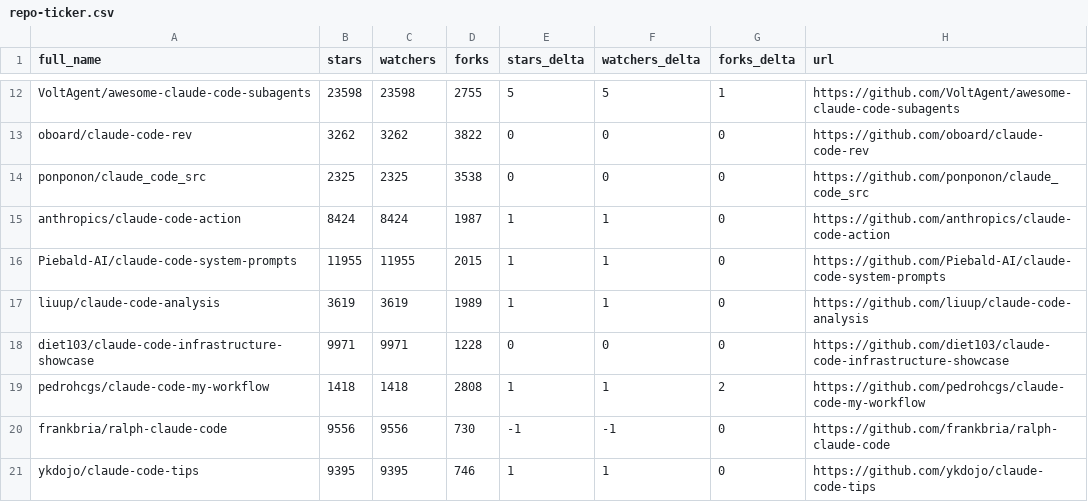
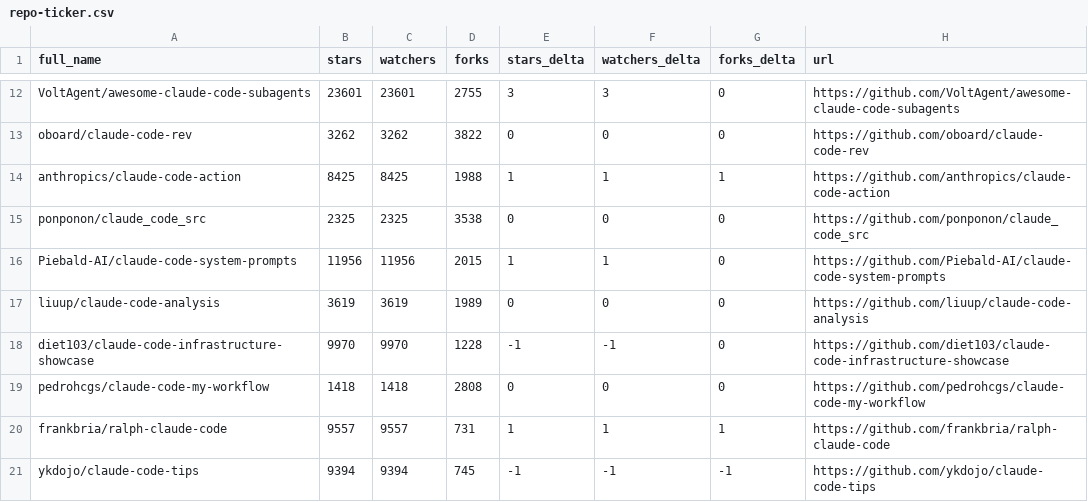
Before and after one commit to JosephBlack25/awesome-claude-code, a CSV file: data/repo-ticker.csv, drawn as a sheet; only a part is shown, gaps mark what is left out; removed rows and columns are numbered as before the commit, all else as after; the diff covers the shown part only; the diff names each change by its address in the sheet, - before the commit and + after, or states it on an @@ line.

```diff
--- a/data/repo-ticker.csv
+++ b/data/repo-ticker.csv
-B12 (stars): 23598
+B12 (stars): 23601
-C12 (watchers): 23598
+C12 (watchers): 23601
-E12 (stars_delta): 5
+E12 (stars_delta): 3
-F12 (watchers_delta): 5
+F12 (watchers_delta): 3
-G12 (forks_delta): 1
+G12 (forks_delta): 0
+row 14: anthropics/claude-code-action | 8425 | 8425 | 1988 | 1 | 1 | 1 | https://github.com/anthropics/claude-code-action
-row 15: anthropics/claude-code-action | 8424 | 8424 | 1987 | 1 | 1 | 0 | https://github.com/anthropics/claude-code-action
-B16 (stars): 11955
+B16 (stars): 11956
-C16 (watchers): 11955
+C16 (watchers): 11956
-E17 (stars_delta): 1
+E17 (stars_delta): 0
-F17 (watchers_delta): 1
+F17 (watchers_delta): 0
-B18 (stars): 9971
+B18 (stars): 9970
-C18 (watchers): 9971
+C18 (watchers): 9970
-E18 (stars_delta): 0
+E18 (stars_delta): -1
-F18 (watchers_delta): 0
+F18 (watchers_delta): -1
-E19 (stars_delta): 1
+E19 (stars_delta): 0
-F19 (watchers_delta): 1
+F19 (watchers_delta): 0
-G19 (forks_delta): 2
+G19 (forks_delta): 0
-B20 (stars): 9556
+B20 (stars): 9557
-C20 (watchers): 9556
+C20 (watchers): 9557
-D20 (forks): 730
+D20 (forks): 731
-E20 (stars_delta): -1
+E20 (stars_delta): 1
-F20 (watchers_delta): -1
+F20 (watchers_delta): 1
-G20 (forks_delta): 0
+G20 (forks_delta): 1
-B21 (stars): 9395
+B21 (stars): 9394
-C21 (watchers): 9395
+C21 (watchers): 9394
-D21 (forks): 746
+D21 (forks): 745
-E21 (stars_delta): 1
+E21 (stars_delta): -1
-F21 (watchers_delta): 1
+F21 (watchers_delta): -1
-G21 (forks_delta): 0
+G21 (forks_delta): -1
```
Also changed, not shown: 3 added rows, 3 removed rows, 1 moved row and 105 edited cells elsewhere in this file, 2 other files.
